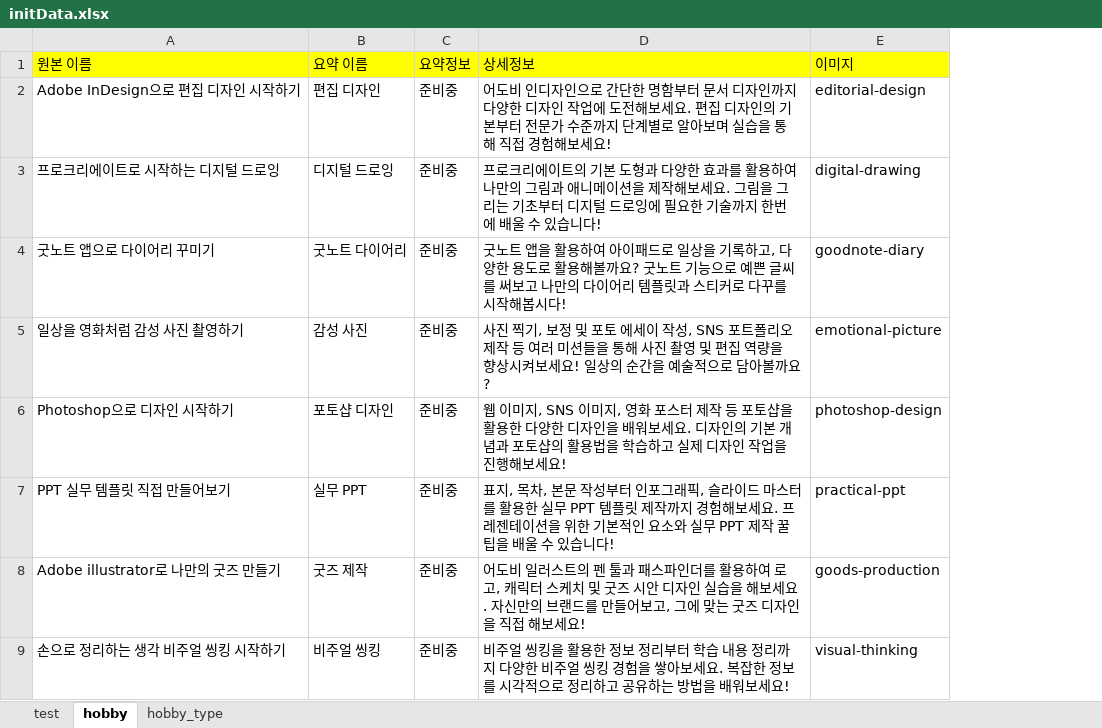
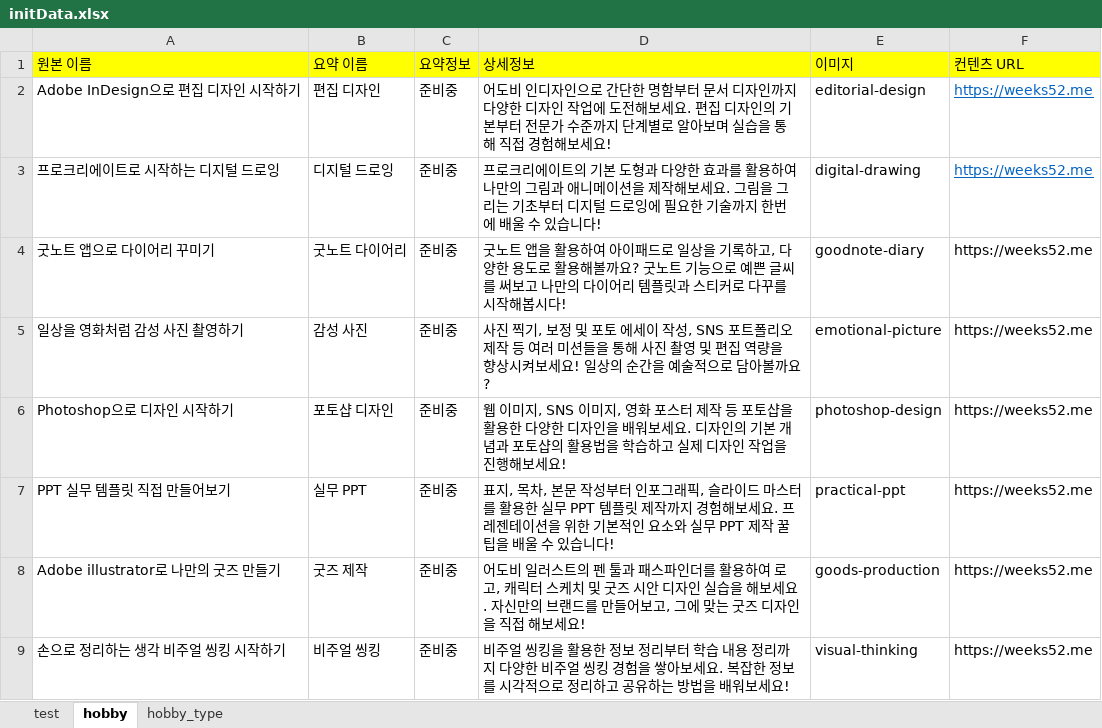
Before and after one commit to MOKY4/hollang-weeks52-api-server, an Excel workbook: src/main/resources/static/initData.xlsx, sheet hobby, drawn as a sheet; only a part is shown; values as stored, in another font and other column widths than the file's, no borders; the diff names each change by its address in the sheet, - before the commit and + after, or states it on an @@ line.

Commit message:
feat: add content url column to hobby table
취미 테이블에 컨텐츠 URL 컬럼 추가

#14

```diff
--- a/src/main/resources/static/initData.xlsx (sheet hobby)
+++ b/src/main/resources/static/initData.xlsx (sheet hobby)
+column F (컨텐츠 URL), rows 2-9: all https://weeks52.me
```
Also changed, not shown: asset/images/HollangWeeks52_table_desc.xlsx, 14 other files.
